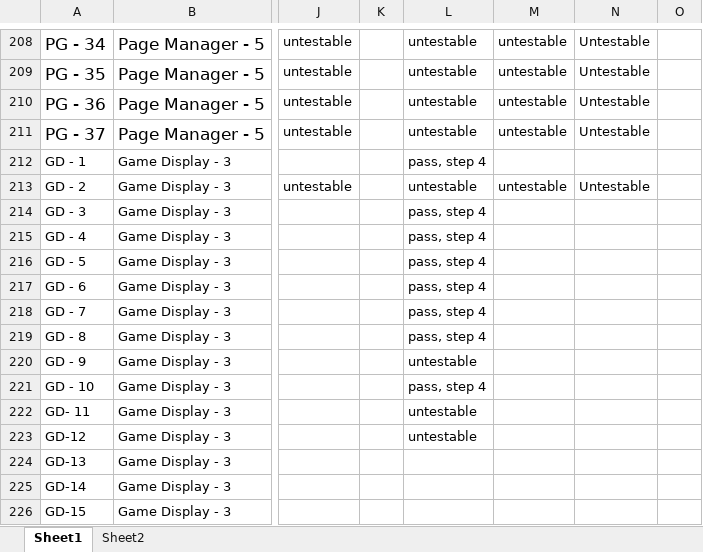
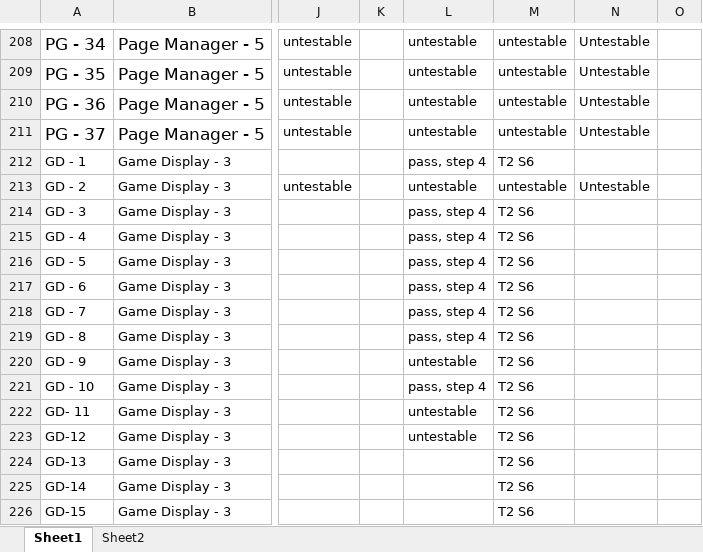
Before and after one commit to utastudents/cse3310-sp25-004, an Excel workbook: FinalRequirements/FinalRequirements.xlsx, sheet Sheet1, drawn as a sheet; only a part is shown, gaps mark what is left out; values as stored, in another font and other column widths than the file's, no borders; the diff covers the shown part only; the diff names each change by its address in the sheet, - before the commit and + after, or states it on an @@ line.

```diff
--- a/FinalRequirements/FinalRequirements.xlsx (sheet Sheet1)
+++ b/FinalRequirements/FinalRequirements.xlsx (sheet Sheet1)
-M212: (empty)
+M212: T2 S6
-M214:M226: (empty)
+M214:M226: T2 S6
```
Also changed, not shown: 59 edited cells elsewhere in this sheet.
